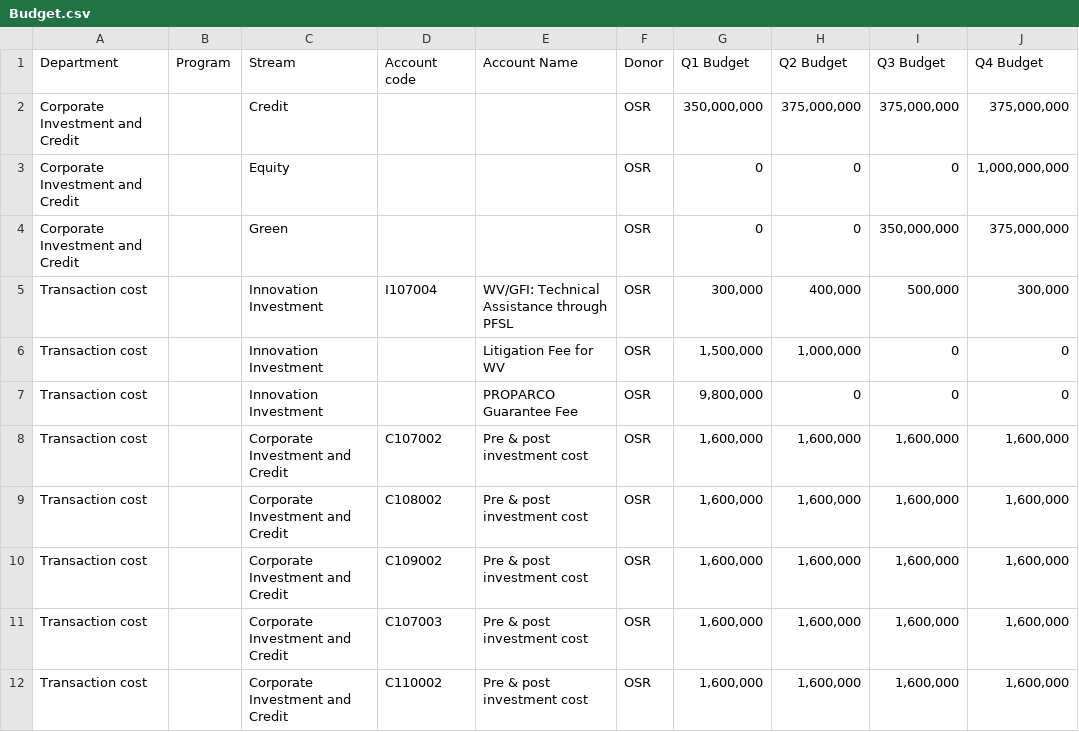
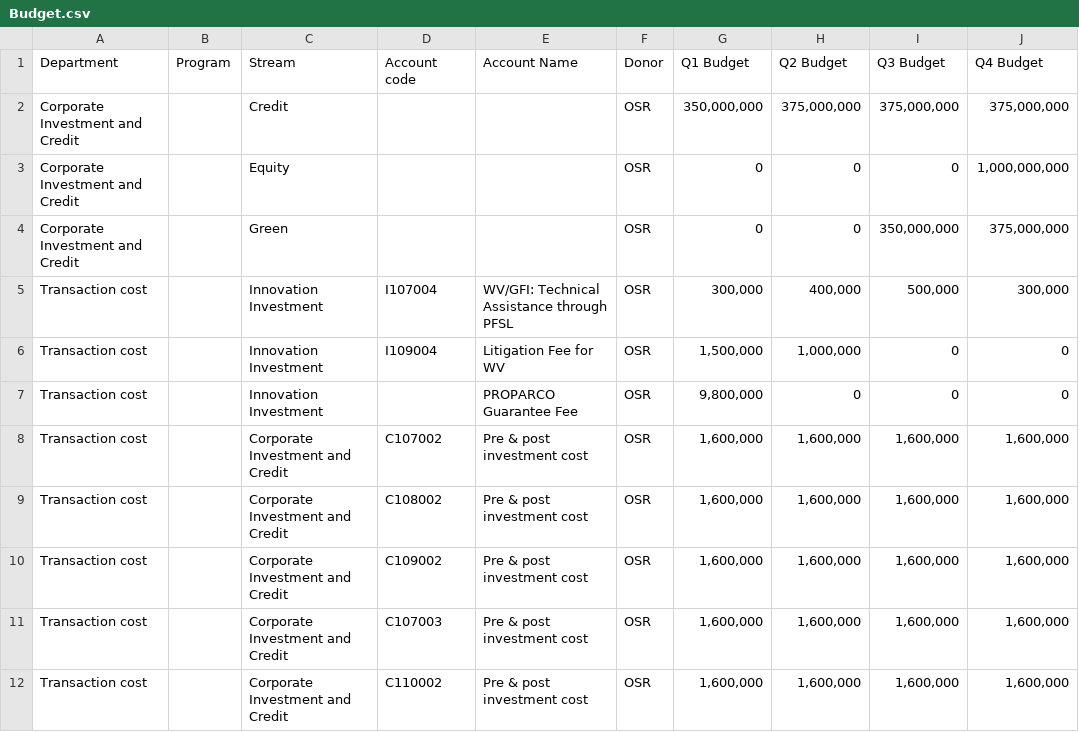
Before and after one commit to KRNPak/MPR, a CSV file: Data/FY2027/Budget.csv, drawn as a sheet; only a part is shown.

Commit message:
Update Budget.csv

```diff
--- a/Data/FY2027/Budget.csv
+++ b/Data/FY2027/Budget.csv
@@ -5,3 +5,3 @@ Corporate Investment and Credit,,Green,,,OSR,0,0,"350,000,000","375,000,000"
 Transaction cost,,Innovation Investment,I107004,WV/GFI: Technical Assistance through PFSL,OSR,"300,000","400,000","500,000","300,000"
-Transaction cost,,Innovation Investment,,Litigation Fee for WV,OSR,"1,500,000","1,000,000",0,0
+Transaction cost,,Innovation Investment,I109004,Litigation Fee for WV,OSR,"1,500,000","1,000,000",0,0
 Transaction cost,,Innovation Investment,,PROPARCO Guarantee Fee,OSR,"9,800,000",0,0,0
```
